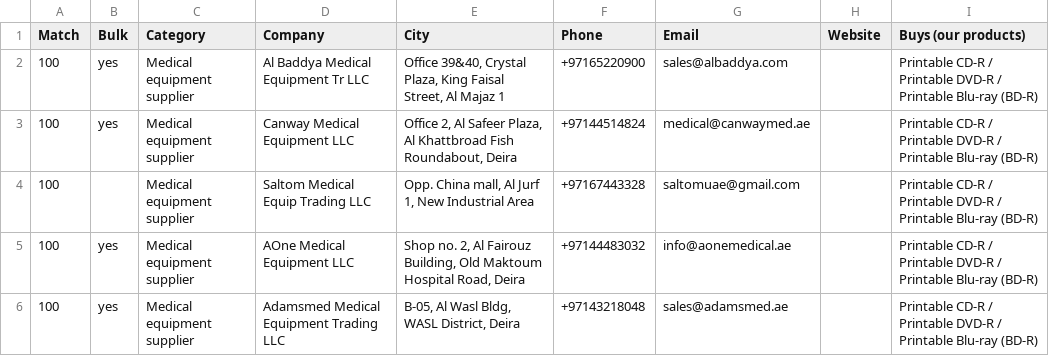
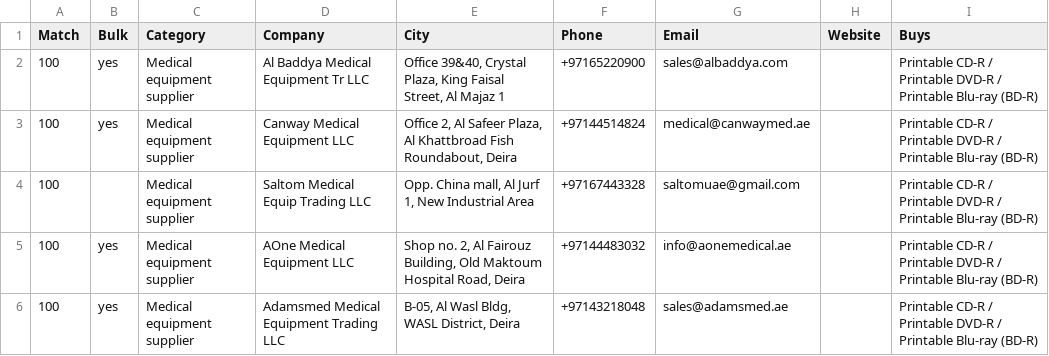
Before and after one commit to admirableparham-png/go4it, a CSV file: docs/prospects/cd-dvd_buyers.csv (was docs/prospects/uae_optical_buyers.csv), drawn as a sheet; only a part is shown.

```diff
--- a/docs/prospects/uae_optical_buyers.csv
+++ b/docs/prospects/cd-dvd_buyers.csv
@@ -1,2 +1,2 @@
-Match,Bulk,Category,Company,City,Phone,Email,Website,Buys (our products)
+Match,Bulk,Category,Company,City,Phone,Email,Website,Buys
 100,yes,Medical equipment supplier,Al Baddya Medical Equipment Tr LLC,"Office 39&40, Crystal Plaza, King Faisal Street, Al Majaz 1",+97165220900,sales@albaddya.com,,Printable CD-R / Printable DVD-R / Printable Blu-ray (BD-R)
```
Also changed, not shown: 32 other files.
